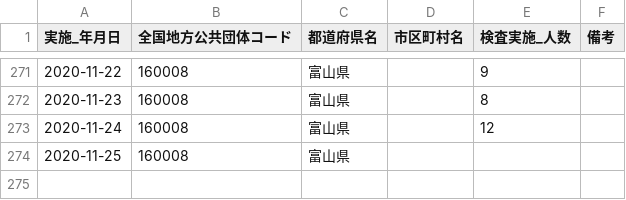
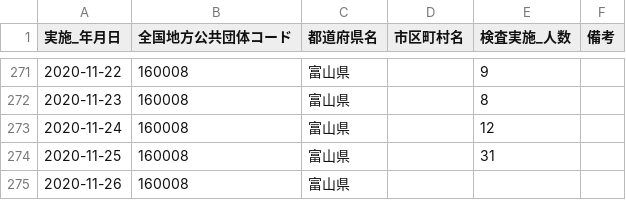
Before and after one commit to imabari/toyama-covid19, a CSV file: 160001_toyama_covid19_antigen_test_people.csv, drawn as a sheet; only a part is shown, gaps mark what is left out.

```diff
--- a/160001_toyama_covid19_antigen_test_people.csv
+++ b/160001_toyama_covid19_antigen_test_people.csv
@@ -273,2 +273,3 @@
 2020-11-24,160008,富山県,,12,
-2020-11-25,160008,富山県,,,
+2020-11-25,160008,富山県,,31,
+2020-11-26,160008,富山県,,,
```
Also changed, not shown: 160001_toyama_covid19_confirm_patients.csv, 160001_toyama_covid19_patients.csv, 7 other files.
